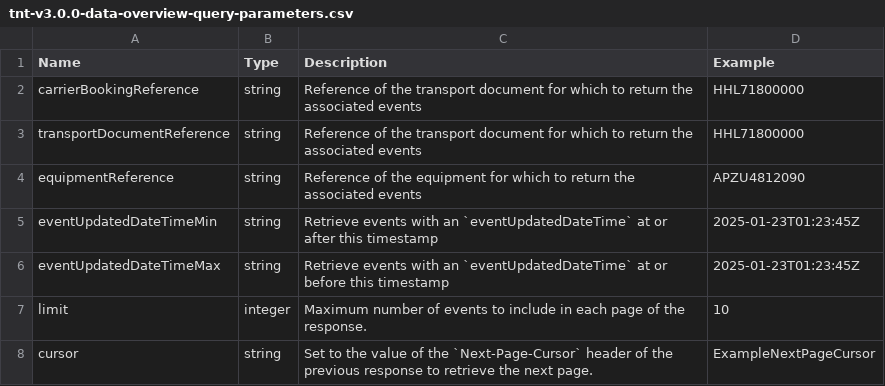
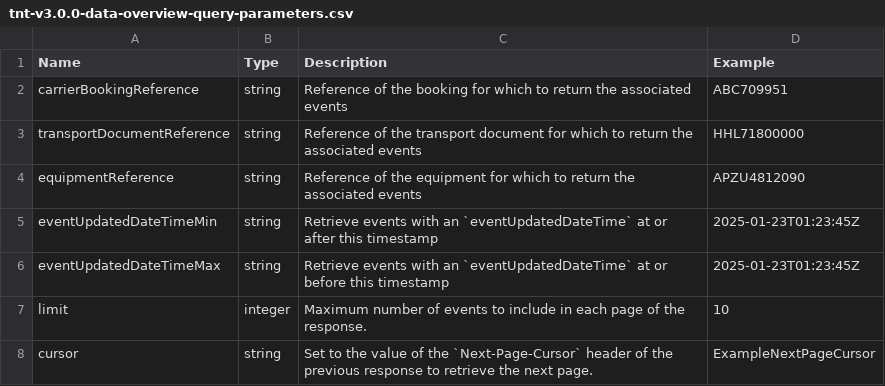
Before and after one commit to dcsaorg/Conformance-Gateway, a CSV file: specifications/generated-resources/standards/tnt/v300/tnt-v3.0.0-data-overview-query-parameters.csv, drawn as a sheet.

```diff
--- a/specifications/generated-resources/standards/tnt/v300/tnt-v3.0.0-data-overview-query-parameters.csv
+++ b/specifications/generated-resources/standards/tnt/v300/tnt-v3.0.0-data-overview-query-parameters.csv
@@ -1,3 +1,3 @@
 Name,Type,Description,Example
-carrierBookingReference,string,"Reference of the transport document for which to return the associated events",HHL71800000
+carrierBookingReference,string,"Reference of the booking for which to return the associated events",ABC709951
 "transportDocumentReference",string,"Reference of the transport document for which to return the associated events",HHL71800000
```
Also changed, not shown: specifications/generated-resources/standards/vgm/v100/vgm-v1.0.0-data-overview-attributes-hierarchical.csv, specifications/generated-resources/standards/vgm/v100/vgm-v1.0.0-data-overview-attributes-normalized.csv, 8 other files.
